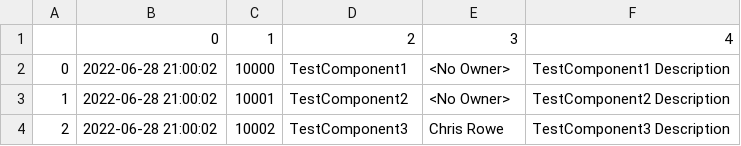
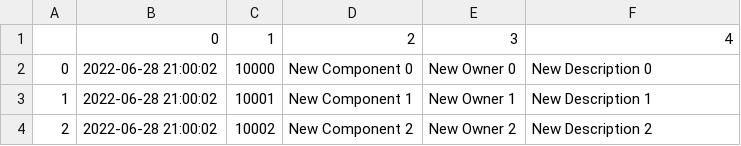
Before and after one commit to LeadTechie/BambooConnect, a CSV file: jiradf.csv, drawn as a sheet.

```diff
--- a/jiradf.csv
+++ b/jiradf.csv
@@ -1,4 +1,4 @@
 ,0,1,2,3,4
-0,2022-06-28 21:00:02,10000,TestComponent1,<No Owner>,TestComponent1 Description
-1,2022-06-28 21:00:02,10001,TestComponent2,<No Owner>,TestComponent2 Description
-2,2022-06-28 21:00:02,10002,TestComponent3,Chris Rowe,TestComponent3 Description
+0,2022-06-28 21:00:02,10000,New Component 0,New Owner 0, New Description 0
+1,2022-06-28 21:00:02,10001,New Component 1,New Owner 1, New Description 1
+2,2022-06-28 21:00:02,10002,New Component 2,New Owner 2, New Description 2
```
Also changed, not shown: sheetdf.csv, 1 other file.
